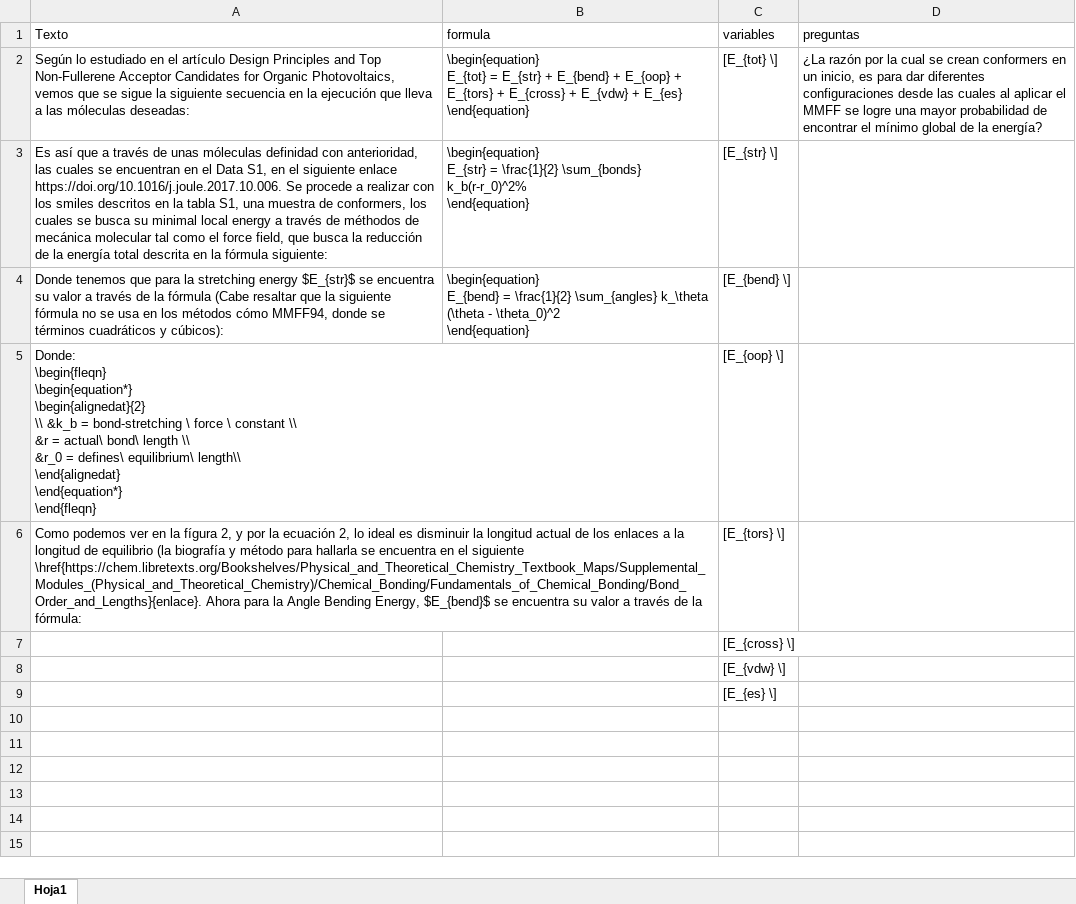
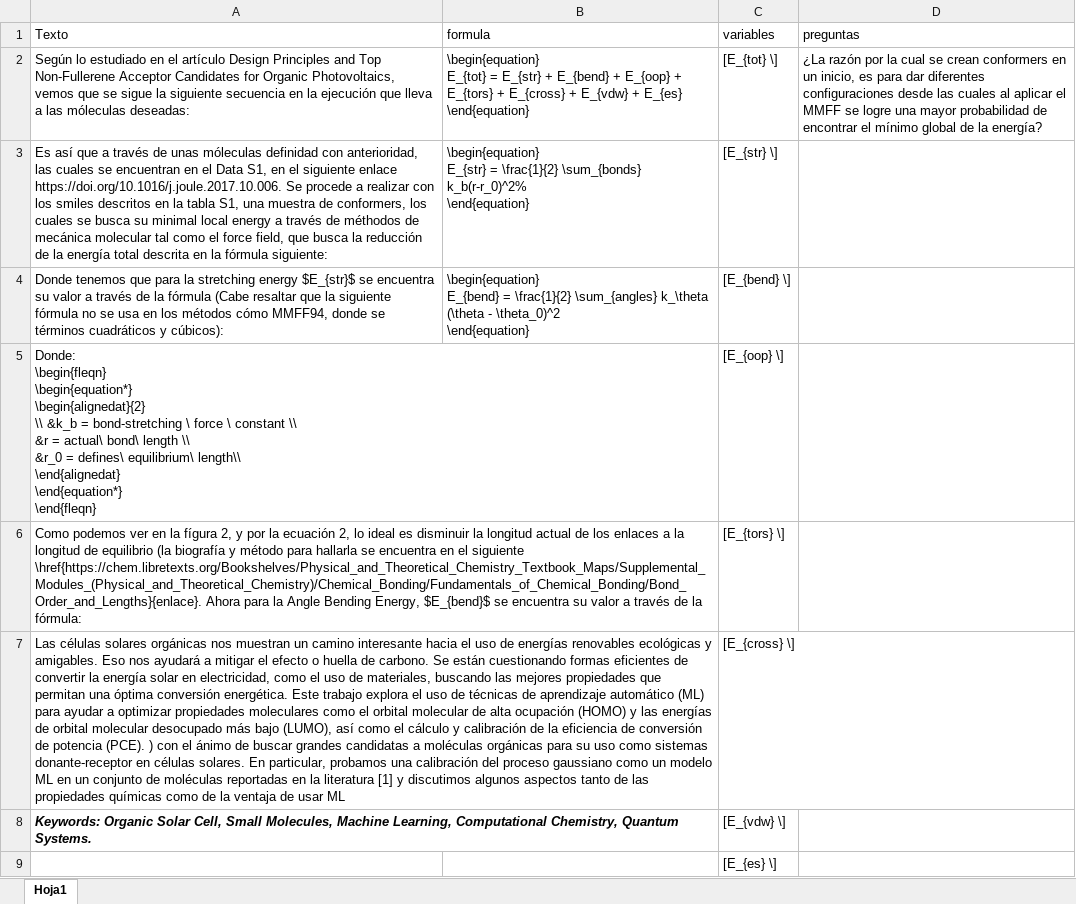
Before and after one commit to Drageloz/ML_unicordoba, an Excel workbook: docs/textArticle.xlsx, sheet Hoja1, drawn as a sheet; values as stored, in another font and other column widths than the file's, no borders; the diff names each change by its address in the sheet, - before the commit and + after, or states it on an @@ line.

Commit message:
agregado gitignore y agregado datos a textArticle

```diff
--- a/docs/textArticle.xlsx (sheet Hoja1)
+++ b/docs/textArticle.xlsx (sheet Hoja1)
-A7 (Texto): (empty)
+A7 (Texto): Las células solares orgánicas nos muestran un camino interesante hacia el uso de energías renovables ecológicas y amigables. Eso nos ayudará a mitigar el efecto o huella de carbono. Se están cuestionando formas eficientes de convertir la energía solar en electricidad, como el uso de materiales, buscando las mejores propiedades que permitan una óptima conversión energética. Este trabajo explora el uso de técnicas de aprendizaje automático (ML) para ayudar a optimizar propiedades moleculares como el orbital molecular de alta ocupación (HOMO) y las energías de orbital molecular desocupado más bajo (LUMO), así como el cálculo y calibración de la eficiencia de conversión de potencia (PCE). ) con el ánimo de buscar grandes candidatas a moléculas orgánicas para su uso como sistemas donante-receptor en células solares. En particular, probamos una calibración del proceso gaussiano como un modelo ML en un conjunto de moléculas reportadas en la literatura [1] y discutimos algunos aspectos tanto de las propiedades químicas como de la ventaja de usar ML
-A8 (Texto): (empty)
+A8 (Texto): Keywords: Organic Solar Cell, Small Molecules, Machine Learning, Computational Chemistry, Quantum Systems.
```
Also changed, not shown: 16 other files.
